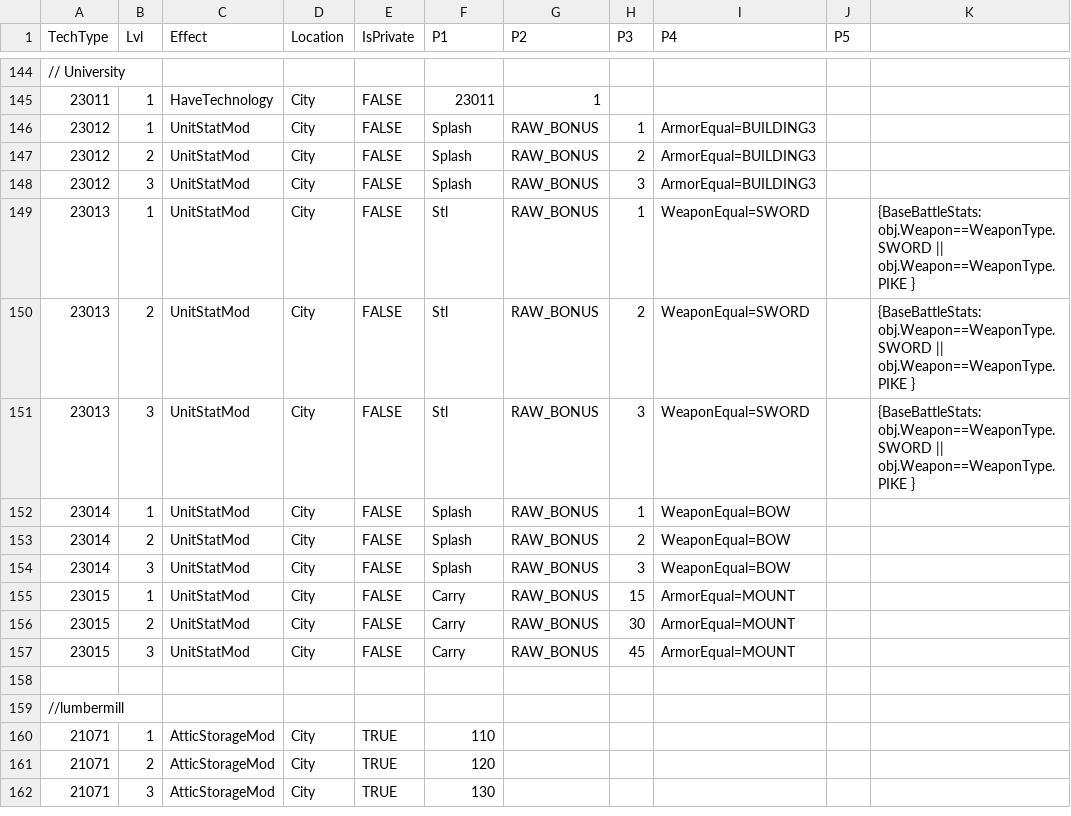
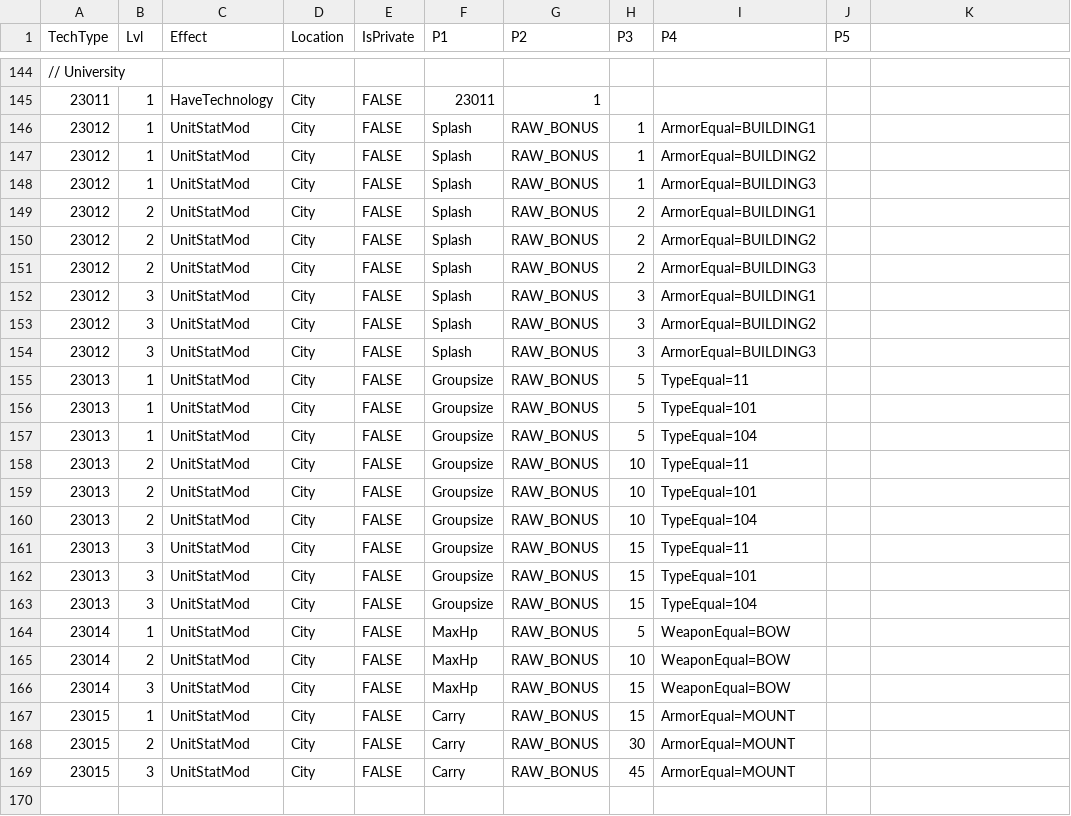
Before and after one commit to giulianob/tribalhero, a CSV file: conf/csv/technology_effects.csv, drawn as a sheet; only a part is shown, gaps mark what is left out; the shorter side is filled out with more unchanged rows; the diff covers the shown part only.

```diff
--- a/conf/csv/technology_effects.csv
+++ b/conf/csv/technology_effects.csv
@@ -145,0 +146,2 @@ TechType,Lvl,Effect,Location,IsPrivate,P1,P2,P3,P4,P5,
+23012,1,UnitStatMod,City,FALSE,Splash,RAW_BONUS,1,ArmorEqual=BUILDING1,
+23012,1,UnitStatMod,City,FALSE,Splash,RAW_BONUS,1,ArmorEqual=BUILDING2,
@@ -146,0 +149,2 @@ TechType,Lvl,Effect,Location,IsPrivate,P1,P2,P3,P4,P5,
+23012,2,UnitStatMod,City,FALSE,Splash,RAW_BONUS,2,ArmorEqual=BUILDING1,
+23012,2,UnitStatMod,City,FALSE,Splash,RAW_BONUS,2,ArmorEqual=BUILDING2,
@@ -147,0 +152,2 @@ TechType,Lvl,Effect,Location,IsPrivate,P1,P2,P3,P4,P5,
+23012,3,UnitStatMod,City,FALSE,Splash,RAW_BONUS,3,ArmorEqual=BUILDING1,
+23012,3,UnitStatMod,City,FALSE,Splash,RAW_BONUS,3,ArmorEqual=BUILDING2,
@@ -149,6 +155,12 @@ TechType,Lvl,Effect,Location,IsPrivate,P1,P2,P3,P4,P5,
-23013,1,UnitStatMod,City,FALSE,Stl,RAW_BONUS,1,WeaponEqual=SWORD,,{BaseBattleStats: obj.Weapon==WeaponType.SWORD || obj.Weapon==WeaponType.PIKE }
-23013,2,UnitStatMod,City,FALSE,Stl,RAW_BONUS,2,WeaponEqual=SWORD,,{BaseBattleStats: obj.Weapon==WeaponType.SWORD || obj.Weapon==WeaponType.PIKE }
-23013,3,UnitStatMod,City,FALSE,Stl,RAW_BONUS,3,WeaponEqual=SWORD,,{BaseBattleStats: obj.Weapon==WeaponType.SWORD || obj.Weapon==WeaponType.PIKE }
-23014,1,UnitStatMod,City,FALSE,Splash,RAW_BONUS,1,WeaponEqual=BOW,,
-23014,2,UnitStatMod,City,FALSE,Splash,RAW_BONUS,2,WeaponEqual=BOW,,
-23014,3,UnitStatMod,City,FALSE,Splash,RAW_BONUS,3,WeaponEqual=BOW,,
+23013,1,UnitStatMod,City,FALSE,Groupsize,RAW_BONUS,5,TypeEqual=11,
+23013,1,UnitStatMod,City,FALSE,Groupsize,RAW_BONUS,5,TypeEqual=101,
+23013,1,UnitStatMod,City,FALSE,Groupsize,RAW_BONUS,5,TypeEqual=104,
+23013,2,UnitStatMod,City,FALSE,Groupsize,RAW_BONUS,10,TypeEqual=11,
+23013,2,UnitStatMod,City,FALSE,Groupsize,RAW_BONUS,10,TypeEqual=101,
+23013,2,UnitStatMod,City,FALSE,Groupsize,RAW_BONUS,10,TypeEqual=104,
+23013,3,UnitStatMod,City,FALSE,Groupsize,RAW_BONUS,15,TypeEqual=11,
+23013,3,UnitStatMod,City,FALSE,Groupsize,RAW_BONUS,15,TypeEqual=101,
+23013,3,UnitStatMod,City,FALSE,Groupsize,RAW_BONUS,15,TypeEqual=104,
+23014,1,UnitStatMod,City,FALSE,MaxHp,RAW_BONUS,5,WeaponEqual=BOW,
+23014,2,UnitStatMod,City,FALSE,MaxHp,RAW_BONUS,10,WeaponEqual=BOW,
+23014,3,UnitStatMod,City,FALSE,MaxHp,RAW_BONUS,15,WeaponEqual=BOW,
```
Also changed, not shown: 5 edited cells elsewhere in this file, conf/csv/lang.technologys.csv, 3 other files.
